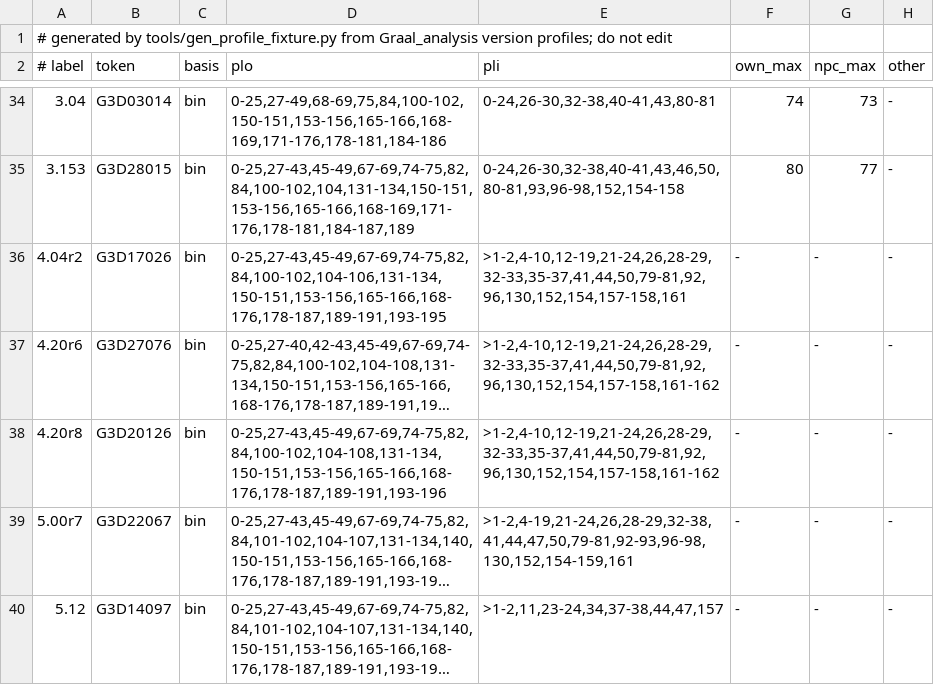
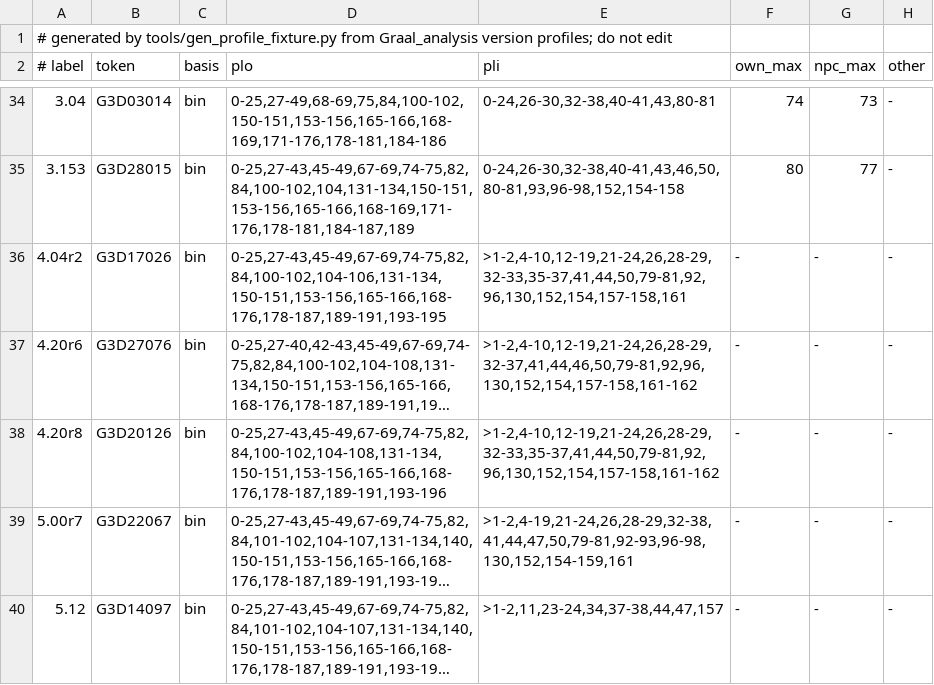
Before and after one commit to squirelworks/seihai, a TSV file: crates/seihai-core/src/protocol/profile_toml.tsv, drawn as a sheet; only a part is shown, gaps mark what is left out; long unchanged cells end in …; the diff names each change by its address in the sheet, - before the commit and + after, or states it on an @@ line.

```diff
--- a/crates/seihai-core/src/protocol/profile_toml.tsv
+++ b/crates/seihai-core/src/protocol/profile_toml.tsv
-E37 (pli): >1-2,4-10,12-19,21-24,26,28-29,32-33,35-37,41,44,50,79-81,92,96,130,152,154,157-158,161-162
+E37 (pli): >1-2,4-10,12-19,21-24,26,28-29,32-37,41,44,46,50,79-81,92,96,130,152,154,157-158,161-162
```
Also changed, not shown: documentation/version-chain.tsv, 3 other files.
